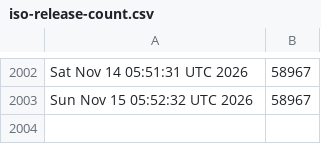
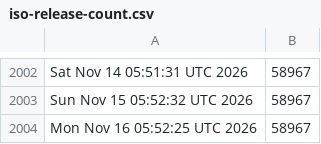
Before and after one commit to kgilmer/ghactions, a CSV file: iso-release-count.csv, drawn as a sheet; only a part is shown, gaps mark what is left out.

```diff
--- a/iso-release-count.csv
+++ b/iso-release-count.csv
@@ -2003 +2003,2 @@ Sat Nov 14 05:51:31 UTC 2026,58967
 Sun Nov 15 05:52:32 UTC 2026,58967
+Mon Nov 16 05:52:25 UTC 2026,58967
```
Also changed, not shown: release-count.csv.
